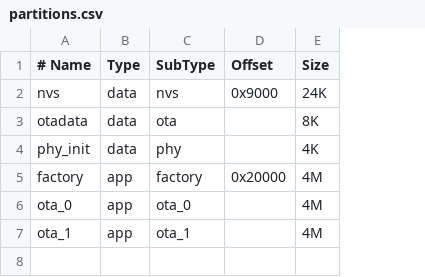
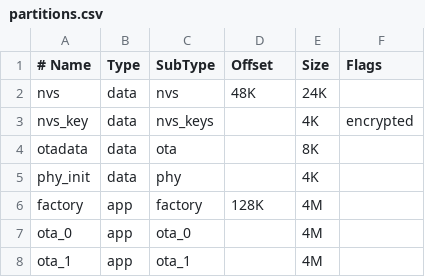
Before and after one commit to dieter264/esp32-aws-iot-capstone, a CSV file: partitions.csv, drawn as a sheet; addresses are those after the commit; the diff names each change by its address in the sheet, - before the commit and + after, or states it on an @@ line.

```diff
--- a/partitions.csv
+++ b/partitions.csv
+column F (Flags), empty
-D2 (Offset): 0x9000
+D2 (Offset): 48K
+row 3: nvs_key | data | nvs_keys |  | 4K | encrypted
-D6 (Offset): 0x20000
+D6 (Offset): 128K
```
Also changed, not shown: 9 other files.
